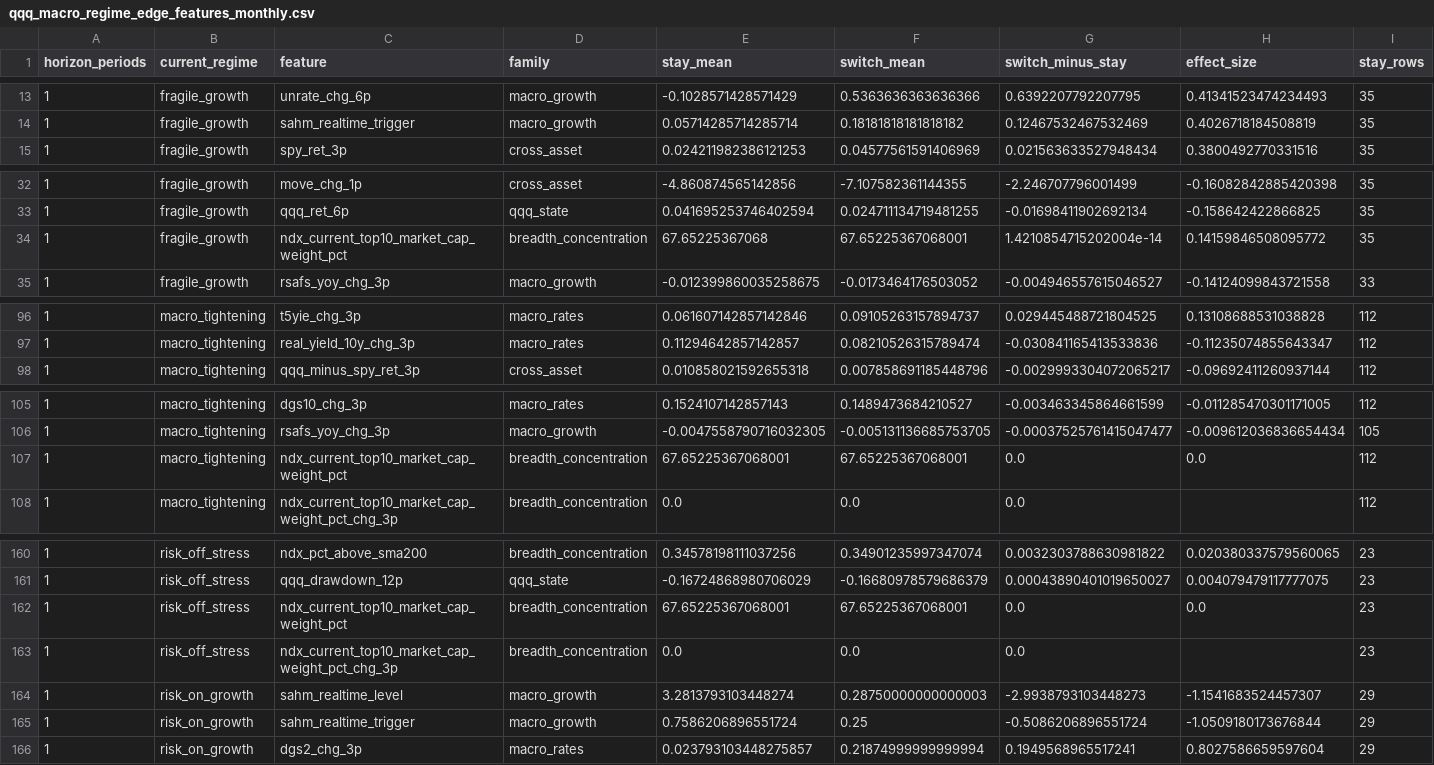
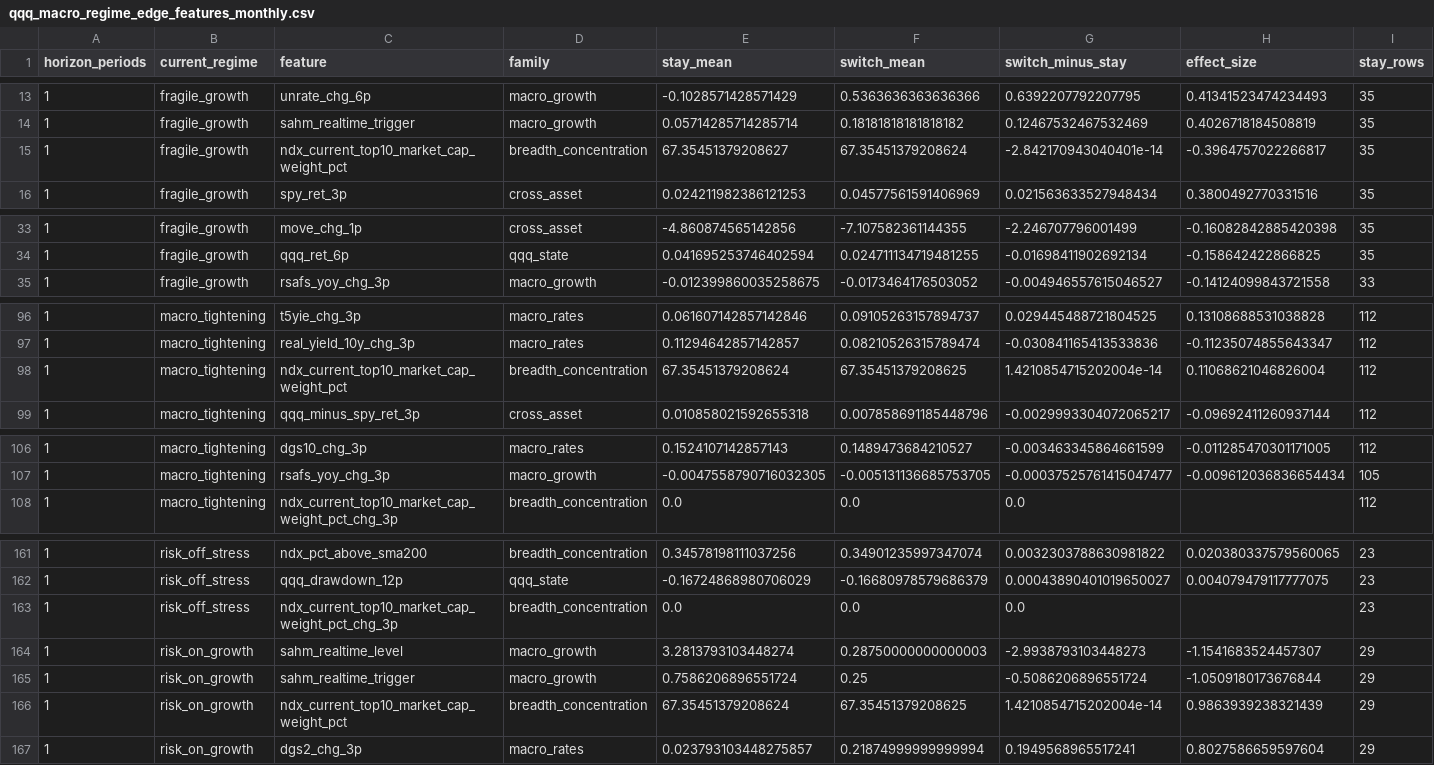
Before and after one commit to jkriertran/Equity-quant-research, a CSV file: docs/qqq-regime-dashboard/data/qqq_macro_regime_edge_features_monthly.csv, drawn as a sheet; only a part is shown, gaps mark what is left out; removed rows and columns are numbered as before the commit, all else as after; rows hold the shown columns only; the diff covers the shown part only; the diff names each change by its address in the sheet, - before the commit and + after, or states it on an @@ line.

Commit message:
Update QQQ regime dashboard 2026-07-10

```diff
--- a/docs/qqq-regime-dashboard/data/qqq_macro_regime_edge_features_monthly.csv
+++ b/docs/qqq-regime-dashboard/data/qqq_macro_regime_edge_features_monthly.csv
+row 15: 1 | fragile_growth | ndx_current_top10_market_cap_weight_pct | breadth_concentration | 67.35451379208627 | 67.35451379208624 | -2.842170943040401e-14 | -0.3964757022266817 | 35
-row 34: 1 | fragile_growth | ndx_current_top10_market_cap_weight_pct | breadth_concentration | 67.65225367068 | 67.65225367068001 | 1.4210854715202004e-14 | 0.14159846508095772 | 35
+row 98: 1 | macro_tightening | ndx_current_top10_market_cap_weight_pct | breadth_concentration | 67.35451379208624 | 67.35451379208625 | 1.4210854715202004e-14 | 0.11068621046826004 | 112
-row 107: 1 | macro_tightening | ndx_current_top10_market_cap_weight_pct | breadth_concentration | 67.65225367068001 | 67.65225367068001 | 0.0 | 0.0 | 112
-row 162: 1 | risk_off_stress | ndx_current_top10_market_cap_weight_pct | breadth_concentration | 67.65225367068001 | 67.65225367068001 | 0.0 | 0.0 | 23
+row 166: 1 | risk_on_growth | ndx_current_top10_market_cap_weight_pct | breadth_concentration | 67.35451379208624 | 67.35451379208625 | 1.4210854715202004e-14 | 0.9863939238321439 | 29
```
Also changed, not shown: 3 added rows, 3 removed rows and 46 edited cells elsewhere in this file, docs/qqq-regime-dashboard/data/qqq_macro_regime_edge_features_weekly.csv, docs/qqq-regime-dashboard/data/qqq_macro_regime_edge_monitor_weekly.csv, 34 other files.
